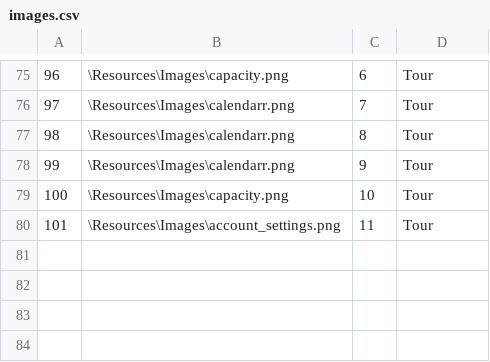
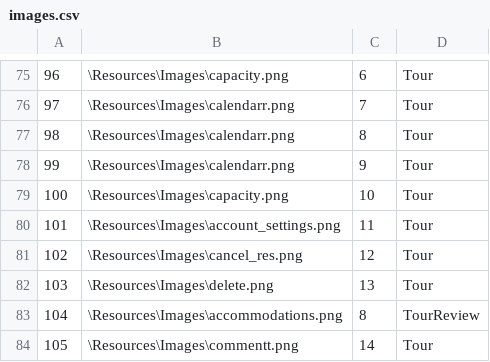
Before and after one commit to kzi-nastava/sims-ra-2024-group-6-team-a, a CSV file: Resources/Data/images.csv, drawn as a sheet; only a part is shown, gaps mark what is left out; the diff names each change by its address in the sheet, - before the commit and + after, or states it on an @@ line.

```diff
--- a/Resources/Data/images.csv
+++ b/Resources/Data/images.csv
+row 81: 102 | \Resources\Images\cancel_res.png | 12 | Tour
+row 82: 103 | \Resources\Images\delete.png | 13 | Tour
+row 83: 104 | \Resources\Images\accommodations.png | 8 | TourReview
+row 84: 105 | \Resources\Images\commentt.png | 14 | Tour
```
Also changed, not shown: Resources/Data/checkpoints.csv, Resources/Data/simplerequests.csv, 16 other files.
